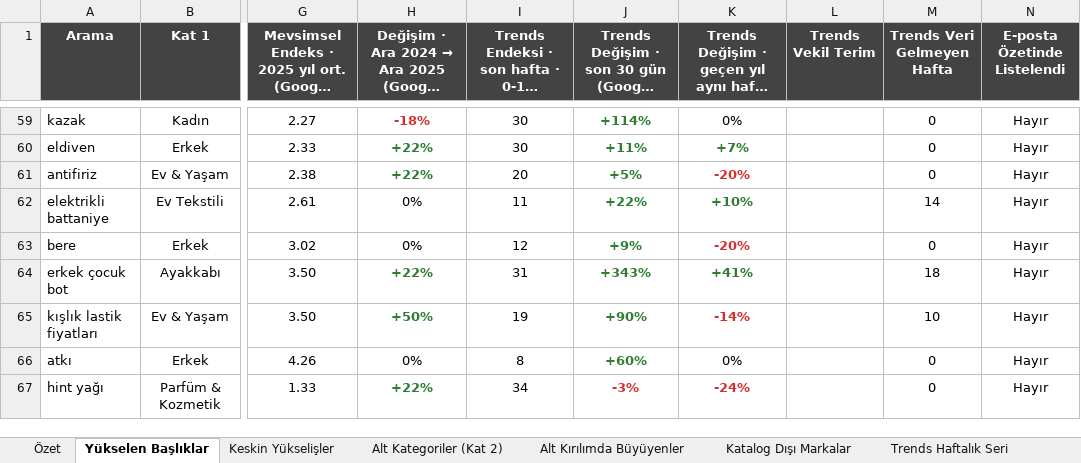
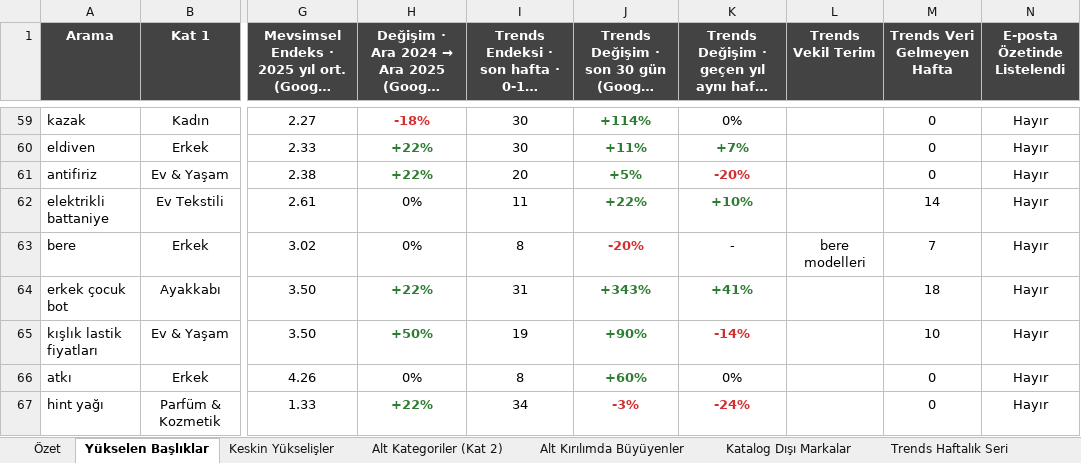
Before and after one commit to erdogan1ozdemir/ozdilek-sezon-ozeti-eyl-2026, an Excel workbook: aralik/ozdilekteyim-aralik-2026-arama-talebi.xlsx, sheet Yükselen Başlıklar, drawn as a sheet; only a part is shown, gaps mark what is left out; long unchanged cells end in …; values as stored, in another font and other column widths than the file's, no borders; the diff names each change by its address in the sheet, - before the commit and + after, or states it on an @@ line.

```diff
--- a/aralik/ozdilekteyim-aralik-2026-arama-talebi.xlsx (sheet Yükselen Başlıklar)
+++ b/aralik/ozdilekteyim-aralik-2026-arama-talebi.xlsx (sheet Yükselen Başlıklar)
-I63: 12
+I63: 8
-J63: +9%
+J63: -20%
-J63 text colour: #2E7D32
+J63 text colour: #D32F2F
-K63: -20%
+K63: -
@@ K63 bold: on → off, text colour: #D32F2F → black @@
-L63 (Trends Vekil Terim): (empty)
+L63 (Trends Vekil Terim): bere modelleri
-M63 (Trends Veri Gelmeyen Hafta): 0
+M63 (Trends Veri Gelmeyen Hafta): 7
```
Also changed, not shown: sheet Trends Haftalık Seri, agustos/ozdilekteyim-agustos-2026-arama-talebi.xlsx, haziran/ozdilekteyim-haziran-2026-arama-talebi.xlsx, 22 other files.
